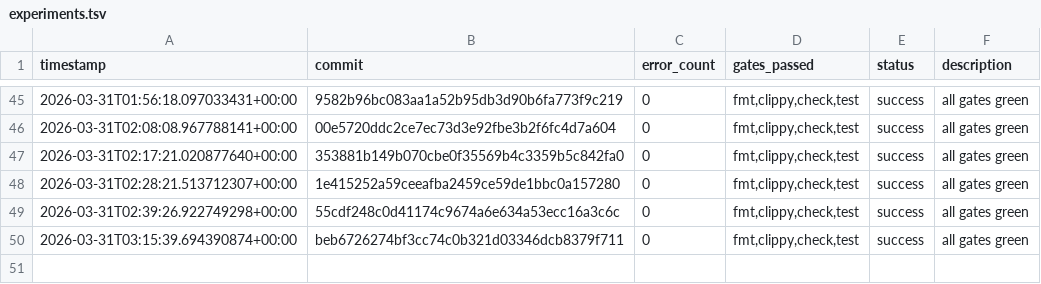
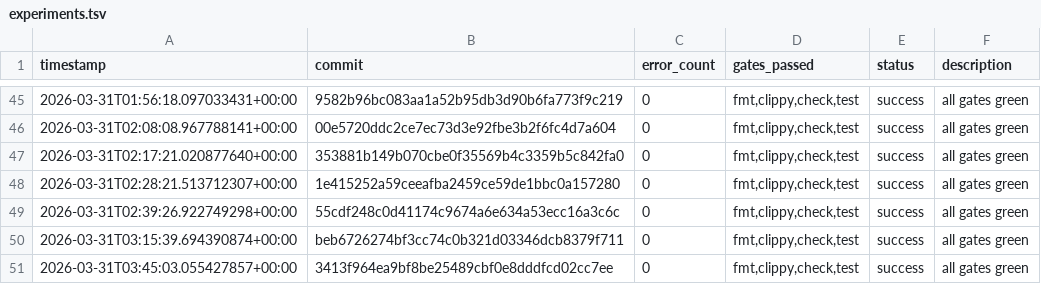
Before and after one commit to TheFermiSea/beefcake-swarm, a TSV file: experiments.tsv, drawn as a sheet; only a part is shown, gaps mark what is left out; the diff names each change by its address in the sheet, - before the commit and + after, or states it on an @@ line.

Commit message:
swarm: iteration 1 changes
Executed-By: swarm-ai-proxy

```diff
--- a/experiments.tsv
+++ b/experiments.tsv
+row 51: 2026-03-31T03:45:03.055427857+00:00 | 3413f964ea9bf8be25489cbf0e8dddfcd02cc7ee | 0 | fmt,clippy,check,test | success | all gates green
```
